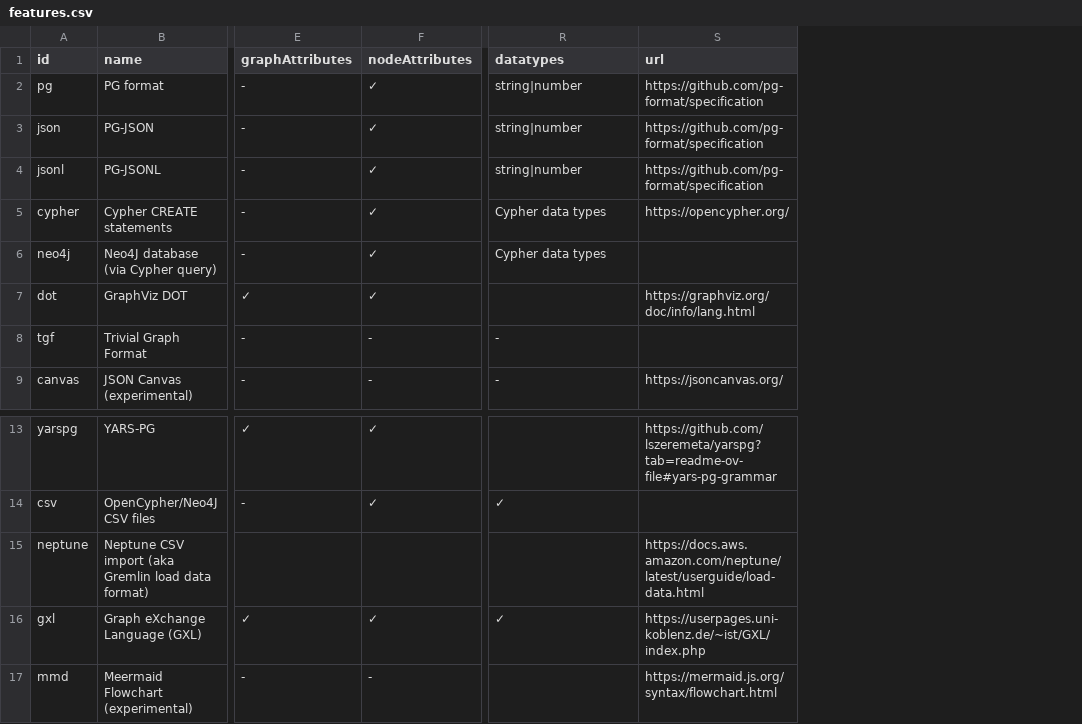
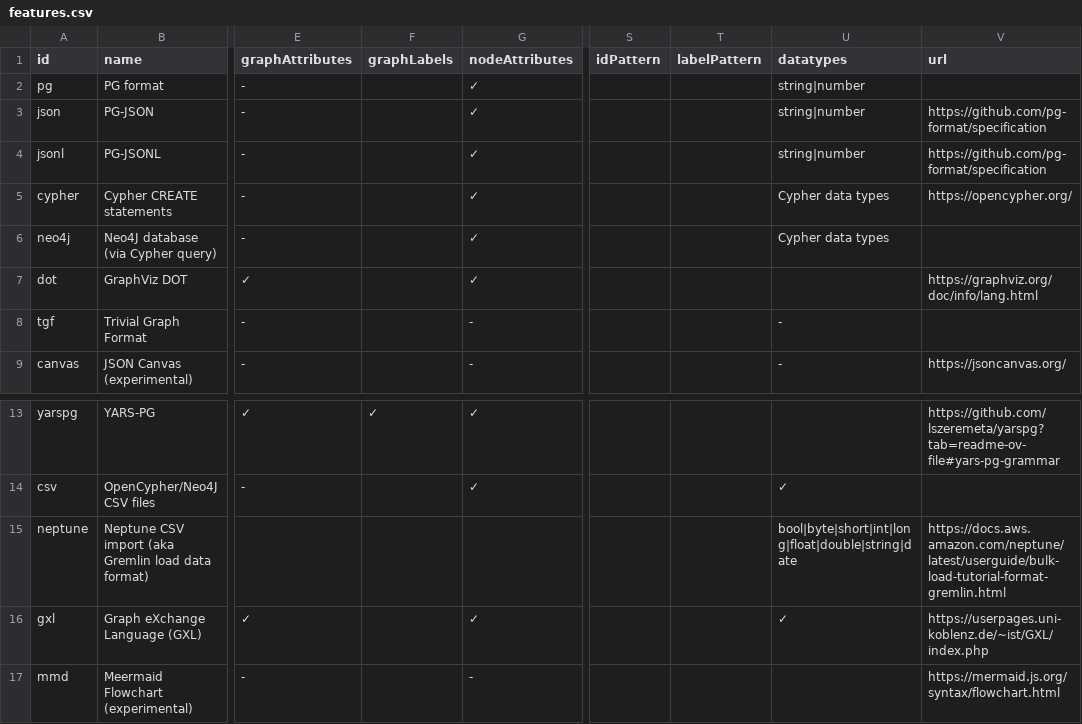
Before and after one commit to pg-format/pgraphs, a CSV file: docs/features.csv, drawn as a sheet; only a part is shown, gaps mark what is left out; addresses are those after the commit; the diff names each change by its address in the sheet, - before the commit and + after, or states it on an @@ line.

Commit message:
Refactor location of format features

```diff
--- a/docs/features.csv
+++ b/docs/features.csv
+column F (graphLabels), row 13: ✓
+column S (idPattern), empty
+column T (labelPattern), empty
-V2 (url): https://github.com/pg-format/specification
+V2 (url): (empty)
-U15 (datatypes): (empty)
+U15 (datatypes): bool|byte|short|int|long|float|double|string|date
-V15 (url): https://docs.aws.amazon.com/neptune/latest/userguide/load-data.html
+V15 (url): https://docs.aws.amazon.com/neptune/latest/userguide/bulk-load-tutorial-format-gremlin.html
```
Also changed, not shown: 49 other files.
